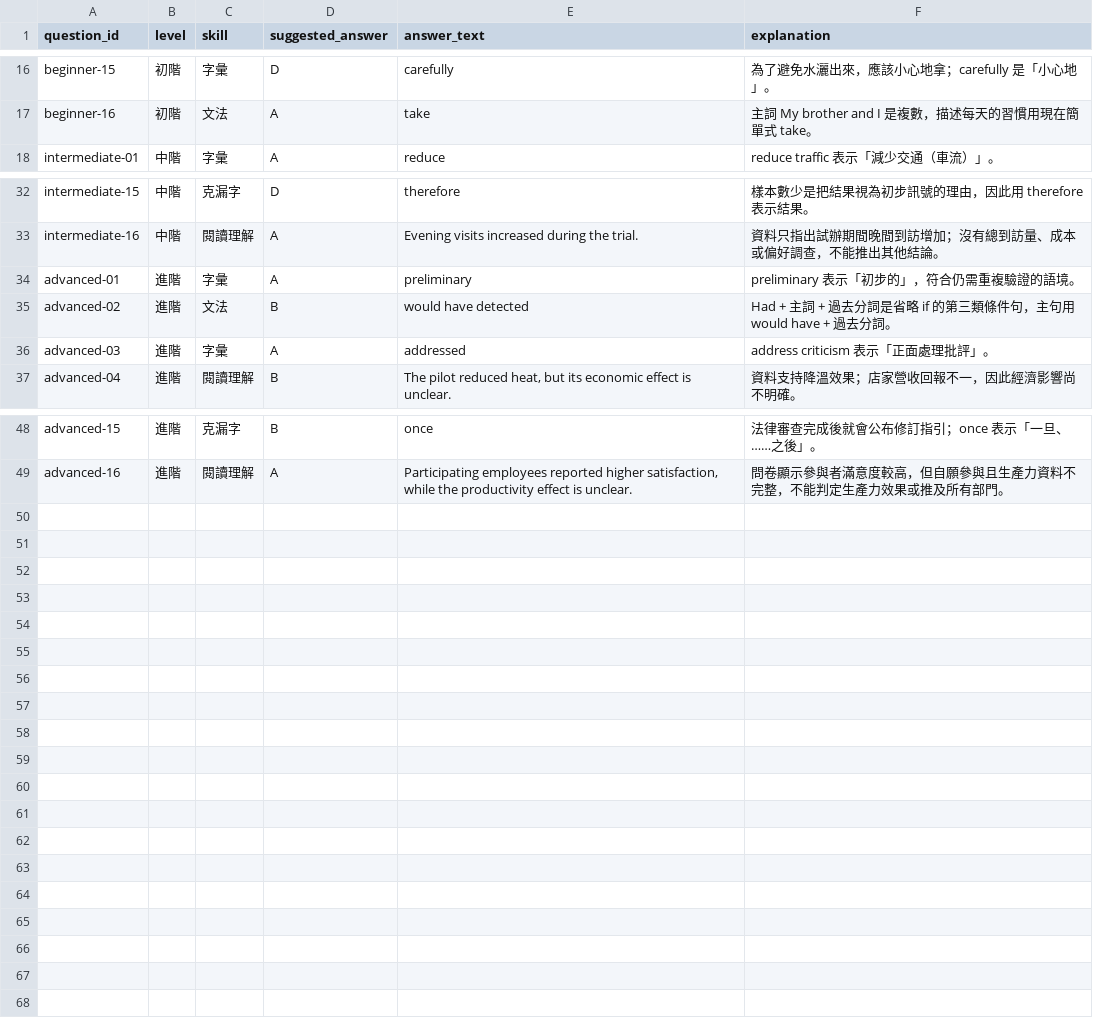
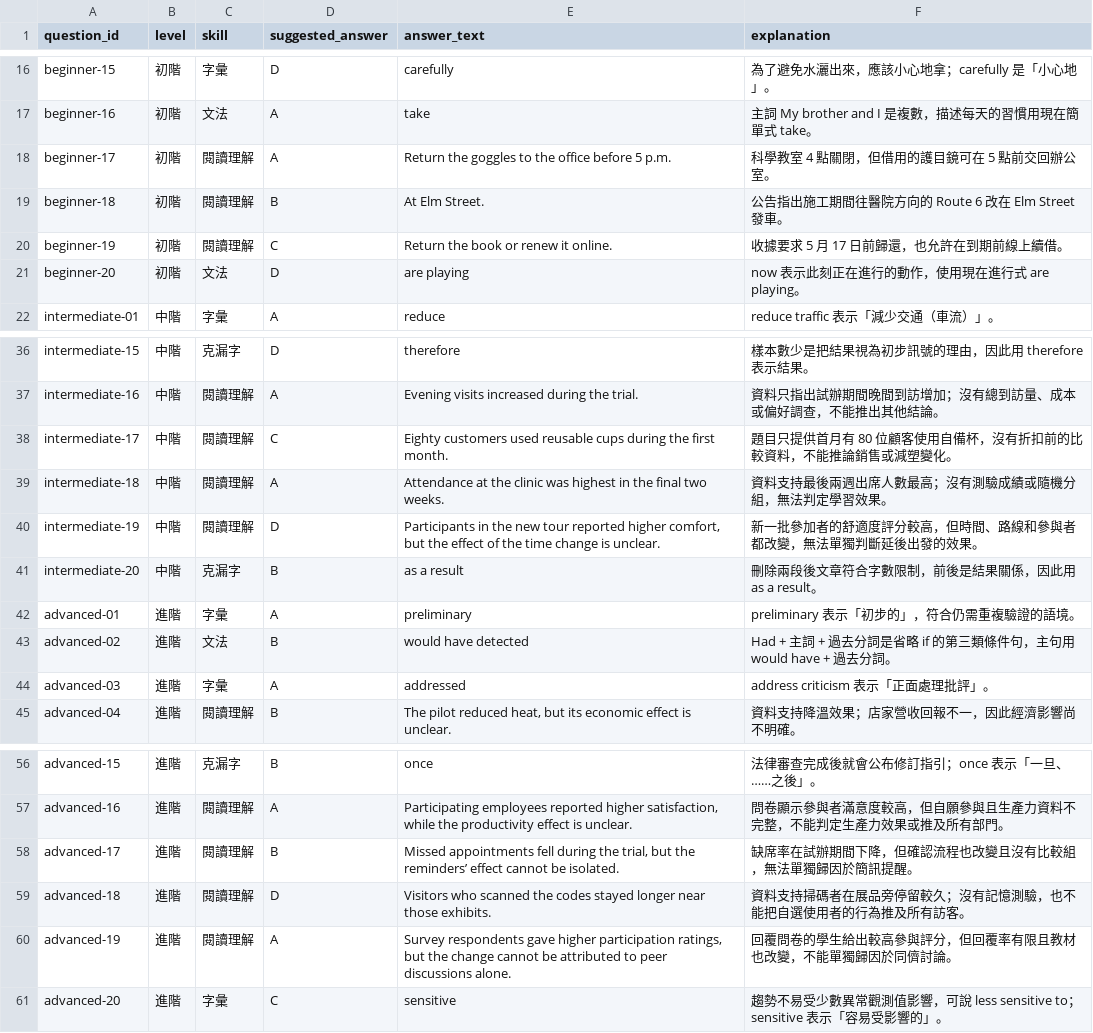
Before and after one commit to merlin0516/handsome-boy-englinsh, a CSV file: knowledge/reviewer-answer-key.csv, drawn as a sheet; only a part is shown, gaps mark what is left out; the diff names each change by its address in the sheet, - before the commit and + after, or states it on an @@ line.

```diff
--- a/knowledge/reviewer-answer-key.csv
+++ b/knowledge/reviewer-answer-key.csv
+row 18: beginner-17 | 初階 | 閱讀理解 | A | Return the goggles to the office before 5 p.m. | 科學教室 4 點關閉，但借用的護目鏡可在 5 點前交回辦公室。
+row 19: beginner-18 | 初階 | 閱讀理解 | B | At Elm Street. | 公告指出施工期間往醫院方向的 Route 6 改在 Elm Street 發車。
+row 20: beginner-19 | 初階 | 閱讀理解 | C | Return the book or renew it online. | 收據要求 5 月 17 日前歸還，也允許在到期前線上續借。
+row 21: beginner-20 | 初階 | 文法 | D | are playing | now 表示此刻正在進行的動作，使用現在進行式 are playing。
+row 38: intermediate-17 | 中階 | 閱讀理解 | C | Eighty customers used reusable cups during the first month. | 題目只提供首月有 80 位顧客使用自備杯，沒有折扣前的比較資料，不能推論銷售或減塑變化。
+row 39: intermediate-18 | 中階 | 閱讀理解 | A | Attendance at the clinic was highest in the final two weeks. | 資料支持最後兩週出席人數最高；沒有測驗成績或隨機分組，無法判定學習效果。
+row 40: intermediate-19 | 中階 | 閱讀理解 | D | Participants in the new tour reported higher comfort, but the effect of the time change is unclear. | 新一批參加者的舒適度評分較高，但時間、路線和參與者都改變，無法單獨判斷延後出發的效果。
+row 41: intermediate-20 | 中階 | 克漏字 | B | as a result | 刪除兩段後文章符合字數限制，前後是結果關係，因此用 as a result。
+row 58: advanced-17 | 進階 | 閱讀理解 | B | Missed appointments fell during the trial, but the reminders’ effect cannot be isolated. | 缺席率在試辦期間下降，但確認流程也改變且沒有比較組，無法單獨歸因於簡訊提醒。
+row 59: advanced-18 | 進階 | 閱讀理解 | D | Visitors who scanned the codes stayed longer near those exhibits. | 資料支持掃碼者在展品旁停留較久；沒有記憶測驗，也不能把自選使用者的行為推及所有訪客。
+row 60: advanced-19 | 進階 | 閱讀理解 | A | Survey respondents gave higher participation ratings, but the change cannot be attributed to peer discussions alone. | 回覆問卷的學生給出較高參與評分，但回覆率有限且教材也改變，不能單獨歸因於同儕討論。
+row 61: advanced-20 | 進階 | 字彙 | C | sensitive | 趨勢不易受少數異常觀測值影響，可說 less sensitive to；sensitive 表示「容易受影響的」。
```
Also changed, not shown: knowledge/reviewer-questions.csv, 6 other files.
